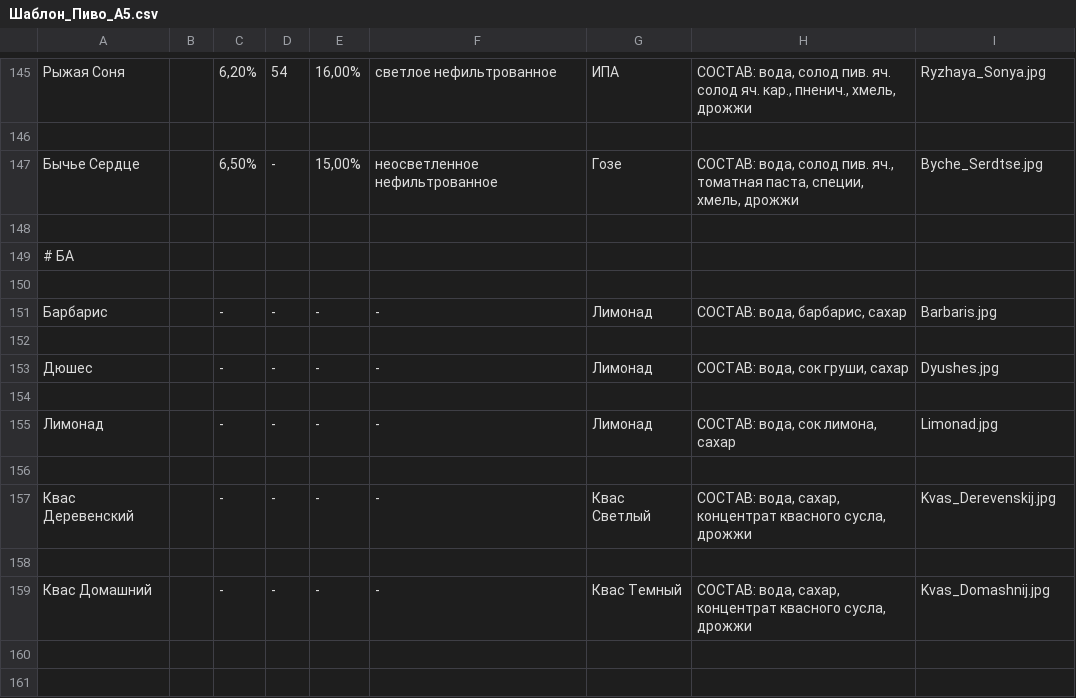
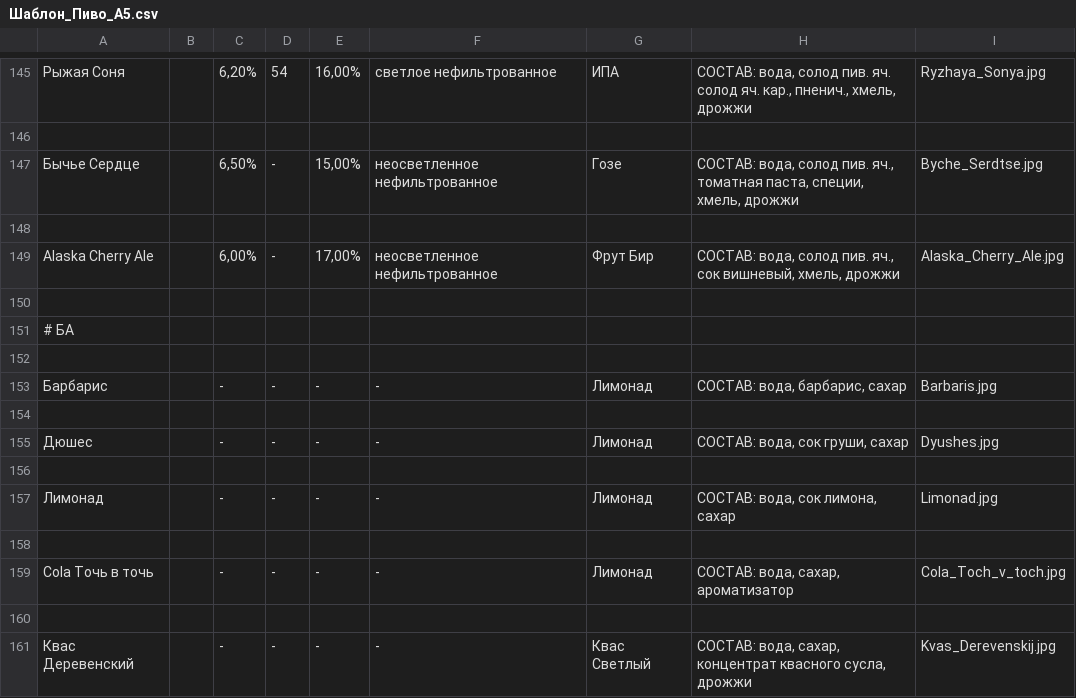
Before and after one commit to icichli/wobbler-app, a CSV file: Шаблон_Пиво_А5.csv, drawn as a sheet; only a part is shown, gaps mark what is left out; the shorter side is filled out with more unchanged rows; the diff names each change by its address in the sheet, - before the commit and + after, or states it on an @@ line.

```diff
--- a/Шаблон_Пиво_А5.csv
+++ b/Шаблон_Пиво_А5.csv
+row 149: Alaska Cherry Ale |  | 6,00% | - | 17,00% | неосветленное нефильтрованное | Фрут Бир | СОСТАВ: вода, солод пив. яч., сок вишневый, хмель, дрожжи | Alaska_Cherry_Ale.jpg
+row 150: (empty)
+row 158: (empty)
+row 159: Cola Точь в точь |  | - | - | - | - | Лимонад | СОСТАВ: вода, сахар, ароматизатор | Cola_Toch_v_toch.jpg
```
Also changed, not shown: 3 other files.
